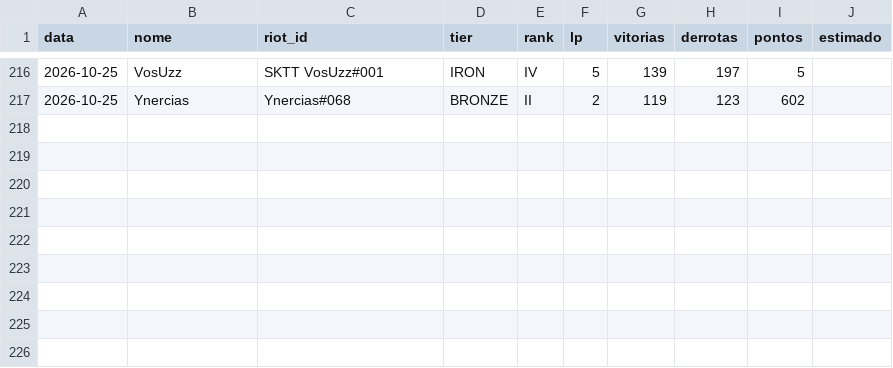
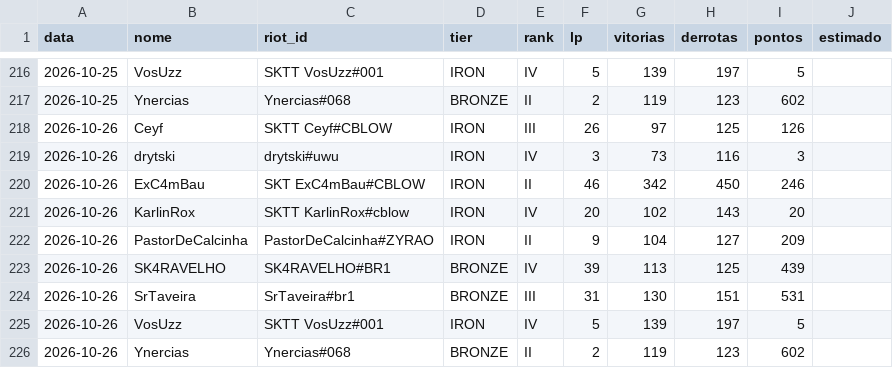
Before and after one commit to andryll/cblow-sktenis-tatuapellion, a CSV file: dados/historico.csv, drawn as a sheet; only a part is shown, gaps mark what is left out; the diff names each change by its address in the sheet, - before the commit and + after, or states it on an @@ line.

```diff
--- a/dados/historico.csv
+++ b/dados/historico.csv
+row 218: 2026-10-26 | Ceyf | SKTT Ceyf#CBLOW | IRON | III | 26 | 97 | 125 | 126
+row 219: 2026-10-26 | drytski | drytski#uwu | IRON | IV | 3 | 73 | 116 | 3
+row 220: 2026-10-26 | ExC4mBau | SKT ExC4mBau#CBLOW | IRON | II | 46 | 342 | 450 | 246
+row 221: 2026-10-26 | KarlinRox | SKTT KarlinRox#cblow | IRON | IV | 20 | 102 | 143 | 20
+row 222: 2026-10-26 | PastorDeCalcinha | PastorDeCalcinha#ZYRAO | IRON | II | 9 | 104 | 127 | 209
+row 223: 2026-10-26 | SK4RAVELHO | SK4RAVELHO#BR1 | BRONZE | IV | 39 | 113 | 125 | 439
+row 224: 2026-10-26 | SrTaveira | SrTaveira#br1 | BRONZE | III | 31 | 130 | 151 | 531
+row 225: 2026-10-26 | VosUzz | SKTT VosUzz#001 | IRON | IV | 5 | 139 | 197 | 5
+row 226: 2026-10-26 | Ynercias | Ynercias#068 | BRONZE | II | 2 | 119 | 123 | 602
```
Also changed, not shown: 2 other files.
